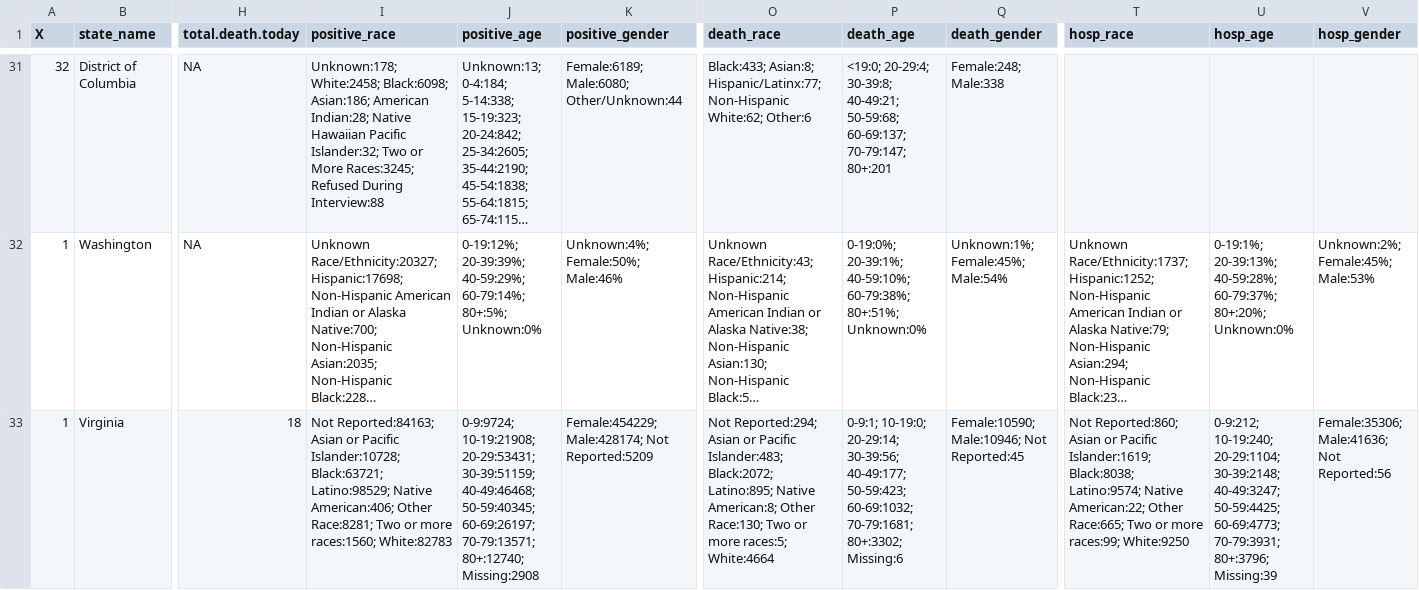
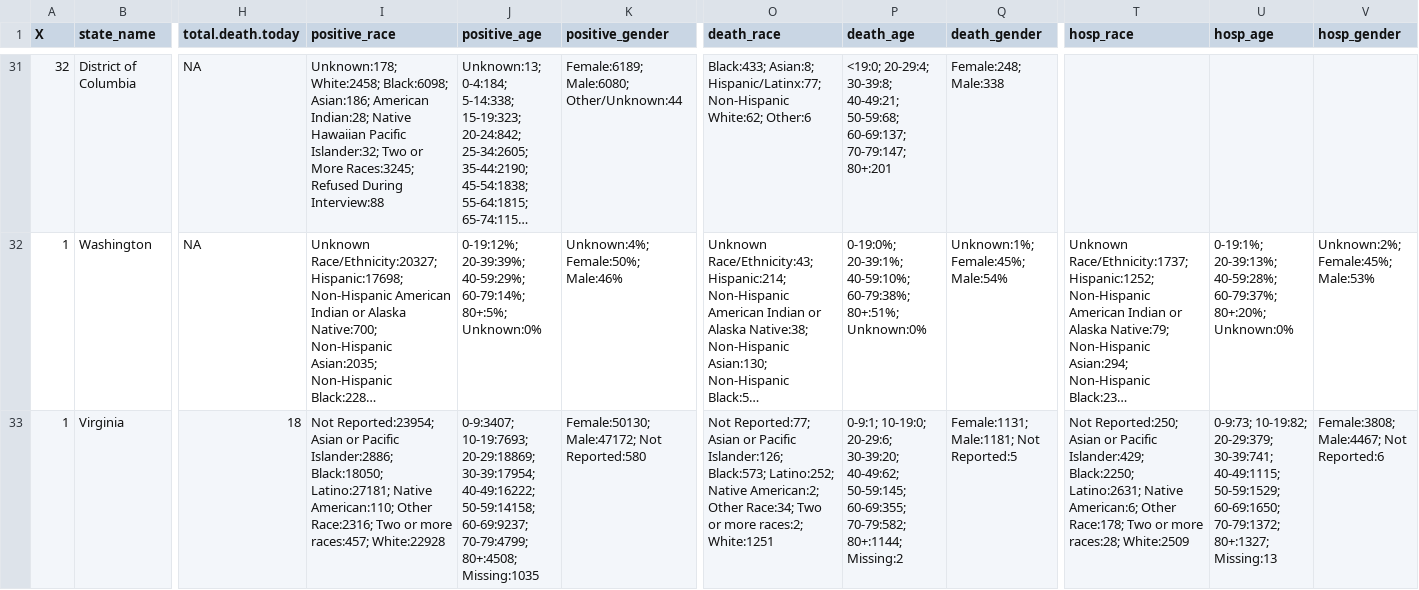
Before and after one commit to therandomwa/covid_us_states_tracking, a CSV file: Data/raw_states/meta_2020-08-03_aw.csv, drawn as a sheet; only a part is shown, gaps mark what is left out; long unchanged cells end in …; the diff names each change by its address in the sheet, - before the commit and + after, or states it on an @@ line.

```diff
--- a/Data/raw_states/meta_2020-08-03_aw.csv
+++ b/Data/raw_states/meta_2020-08-03_aw.csv
-I33 (positive_race): Not Reported:84163; Asian or Pacific Islander:10728; Black:63721; Latino:98529; Native American:406; Other Race:8281; Two or more races:1560; White:82783
+I33 (positive_race): Not Reported:23954; Asian or Pacific Islander:2886; Black:18050; Latino:27181; Native American:110; Other Race:2316; Two or more races:457; White:22928
-J33 (positive_age): 0-9:9724; 10-19:21908; 20-29:53431; 30-39:51159; 40-49:46468; 50-59:40345; 60-69:26197; 70-79:13571; 80+:12740; Missing:2908
+J33 (positive_age): 0-9:3407; 10-19:7693; 20-29:18869; 30-39:17954; 40-49:16222; 50-59:14158; 60-69:9237; 70-79:4799; 80+:4508; Missing:1035
-K33 (positive_gender): Female:454229; Male:428174; Not Reported:5209
+K33 (positive_gender): Female:50130; Male:47172; Not Reported:580
-O33 (death_race): Not Reported:294; Asian or Pacific Islander:483; Black:2072; Latino:895; Native American:8; Other Race:130; Two or more races:5; White:4664
+O33 (death_race): Not Reported:77; Asian or Pacific Islander:126; Black:573; Latino:252; Native American:2; Other Race:34; Two or more races:2; White:1251
-P33 (death_age): 0-9:1; 10-19:0; 20-29:14; 30-39:56; 40-49:177; 50-59:423; 60-69:1032; 70-79:1681; 80+:3302; Missing:6
+P33 (death_age): 0-9:1; 10-19:0; 20-29:6; 30-39:20; 40-49:62; 50-59:145; 60-69:355; 70-79:582; 80+:1144; Missing:2
-Q33 (death_gender): Female:10590; Male:10946; Not Reported:45
+Q33 (death_gender): Female:1131; Male:1181; Not Reported:5
-T33 (hosp_race): Not Reported:860; Asian or Pacific Islander:1619; Black:8038; Latino:9574; Native American:22; Other Race:665; Two or more races:99; White:9250
+T33 (hosp_race): Not Reported:250; Asian or Pacific Islander:429; Black:2250; Latino:2631; Native American:6; Other Race:178; Two or more races:28; White:2509
-U33 (hosp_age): 0-9:212; 10-19:240; 20-29:1104; 30-39:2148; 40-49:3247; 50-59:4425; 60-69:4773; 70-79:3931; 80+:3796; Missing:39
+U33 (hosp_age): 0-9:73; 10-19:82; 20-29:379; 30-39:741; 40-49:1115; 50-59:1529; 60-69:1650; 70-79:1372; 80+:1327; Missing:13
-V33 (hosp_gender): Female:35306; Male:41636; Not Reported:56
+V33 (hosp_gender): Female:3808; Male:4467; Not Reported:6
```
Also changed, not shown: Data/processed_states/processed_state_data_20200803.csv, Data/raw_states/meta_final_20200803.csv.
